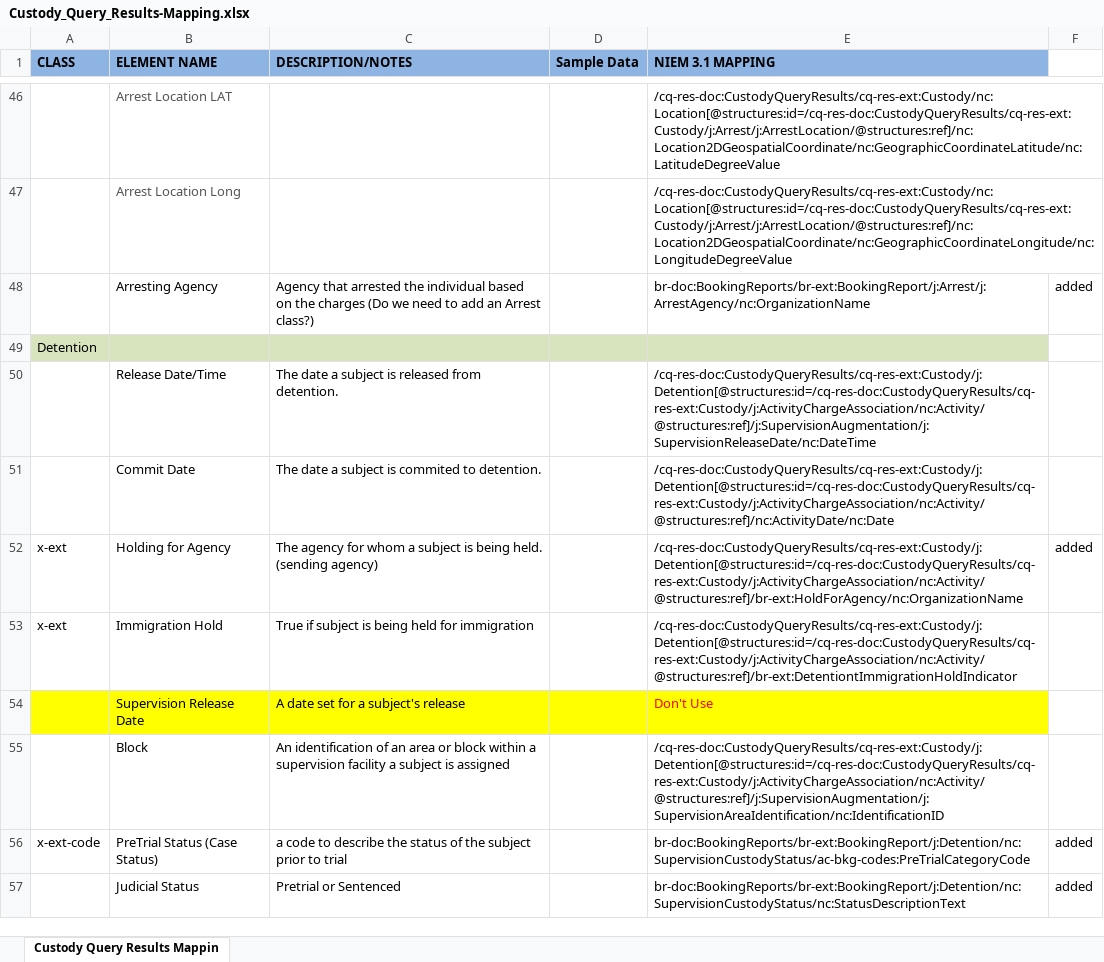
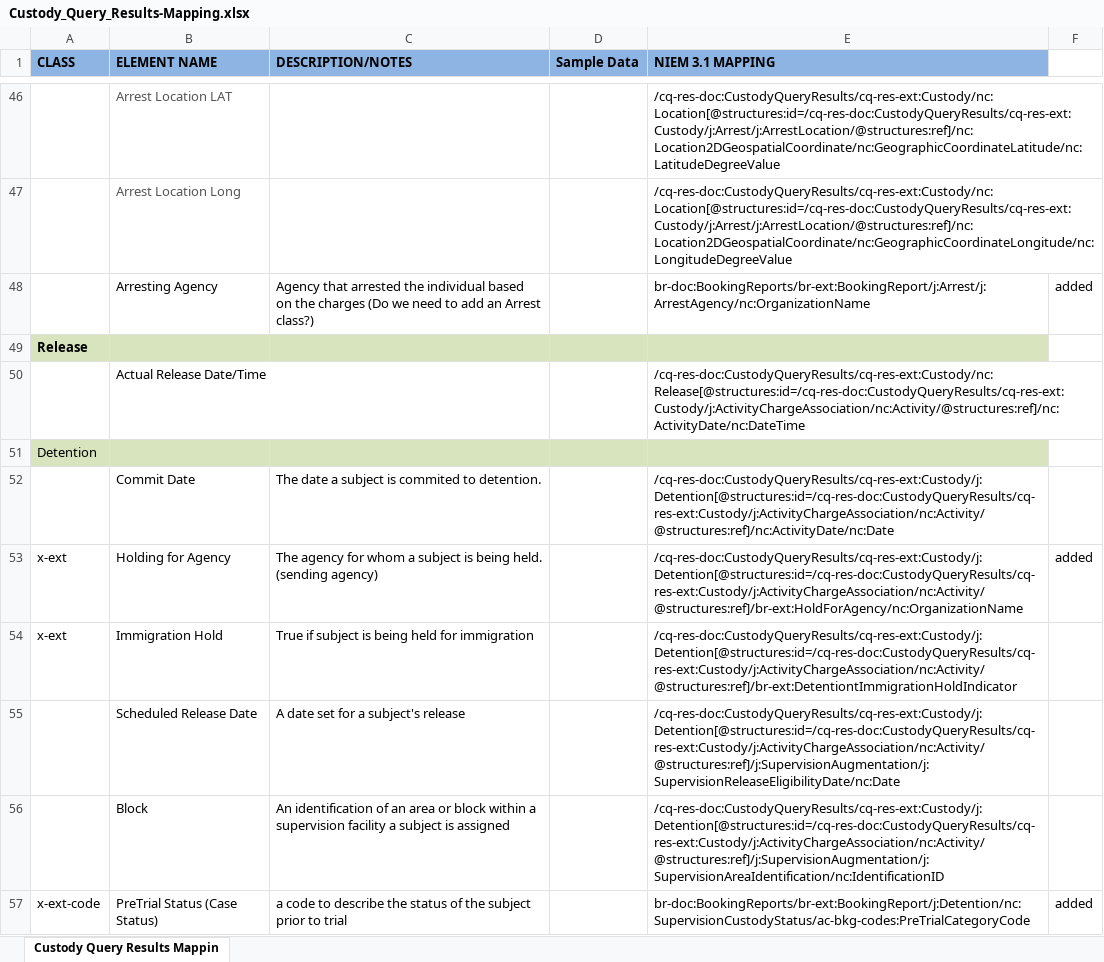
Before and after one commit to scottj7486/main, an Excel workbook: shared/ojb-resources-common/src/main/resources/ssp/Custody_Query_Results/artifacts/service_model/information_model/IEPD/documentation/Custody_Query_Results-Mapping.xlsx, sheet Custody Query Results Mappin, drawn as a sheet; only a part is shown, gaps mark what is left out; the shorter side is filled out with more unchanged rows; values as stored, in another font and other column widths than the file's, no borders; removed rows and columns are numbered as before the commit, all else as after; the diff names each change by its address in the sheet, - before the commit and + after, or states it on an @@ line.

Commit message:
Now using SupervisionReleaseElgibilityDate (Scheduled) and ReleaseDate (Actual).

```diff
--- a/shared/ojb-resources-common/src/main/resources/ssp/Custody_Query_Results/artifacts/service_model/information_model/IEPD/documentation/Custody_Query_Results-Mapping.xlsx (sheet Custody Query Results Mappin)
+++ b/shared/ojb-resources-common/src/main/resources/ssp/Custody_Query_Results/artifacts/service_model/information_model/IEPD/documentation/Custody_Query_Results-Mapping.xlsx (sheet Custody Query Results Mappin)
+row 49: Release
+row 50:  | Actual Release Date/Time |  |  | /cq-res-doc:CustodyQueryResults/cq-res-ext:Custody/nc:Release[@structures:id=/cq-res-doc:CustodyQueryResults/cq-res-ext:Custody/j:ActivityChargeAssociation/nc:Activity/@structures:ref]/nc:ActivityDate/nc:DateTime
-row 50:  | Release Date/Time | The date a subject is released from detention. |  | /cq-res-doc:CustodyQueryResults/cq-res-ext:Custody/j:Detention[@structures:id=/cq-res-doc:CustodyQueryResults/cq-res-ext:Custody/j:ActivityChargeAssociation/nc:Activity/@structures:ref]/j:SupervisionAugmentation/j:SupervisionReleaseDate/nc:DateTime
-row 54:  | Supervision Release Date | A date set for a subject's release |  | Don't Use
+row 55:  | Scheduled Release Date | A date set for a subject's release |  | /cq-res-doc:CustodyQueryResults/cq-res-ext:Custody/j:Detention[@structures:id=/cq-res-doc:CustodyQueryResults/cq-res-ext:Custody/j:ActivityChargeAssociation/nc:Activity/@structures:ref]/j:SupervisionAugmentation/j:SupervisionReleaseEligibilityDate/nc:Date
```
Also changed, not shown: shared/ojb-resources-common/src/main/resources/ssp/Custody_Release_Reporting/artifacts/service_model/information_model/IEPD/documentation/Mapping.xlsx, 5 other files.
